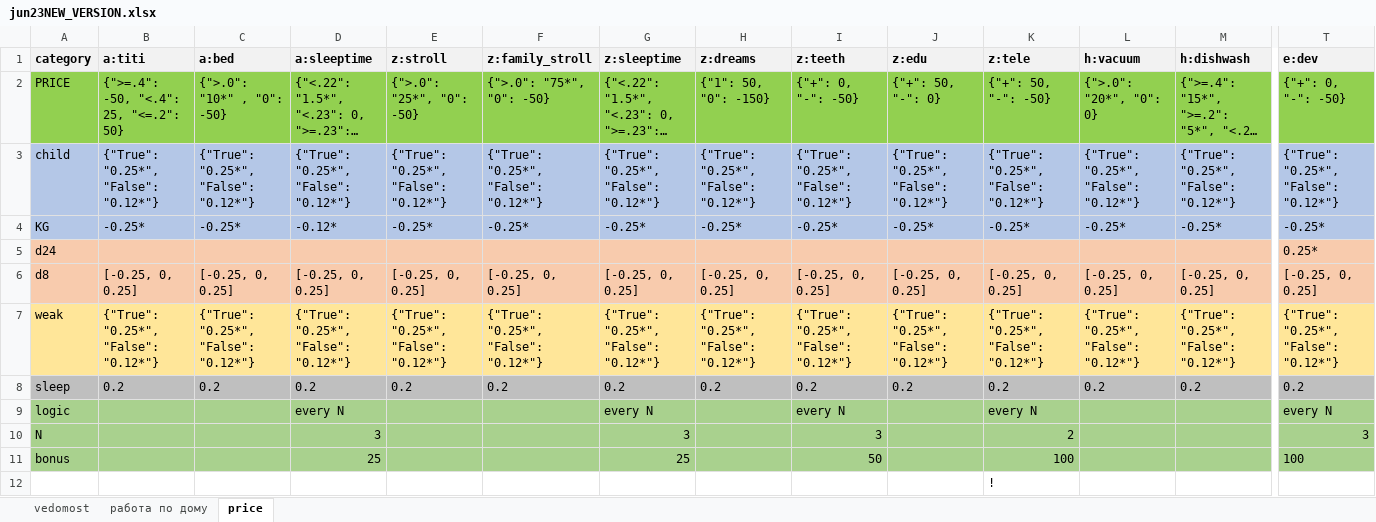
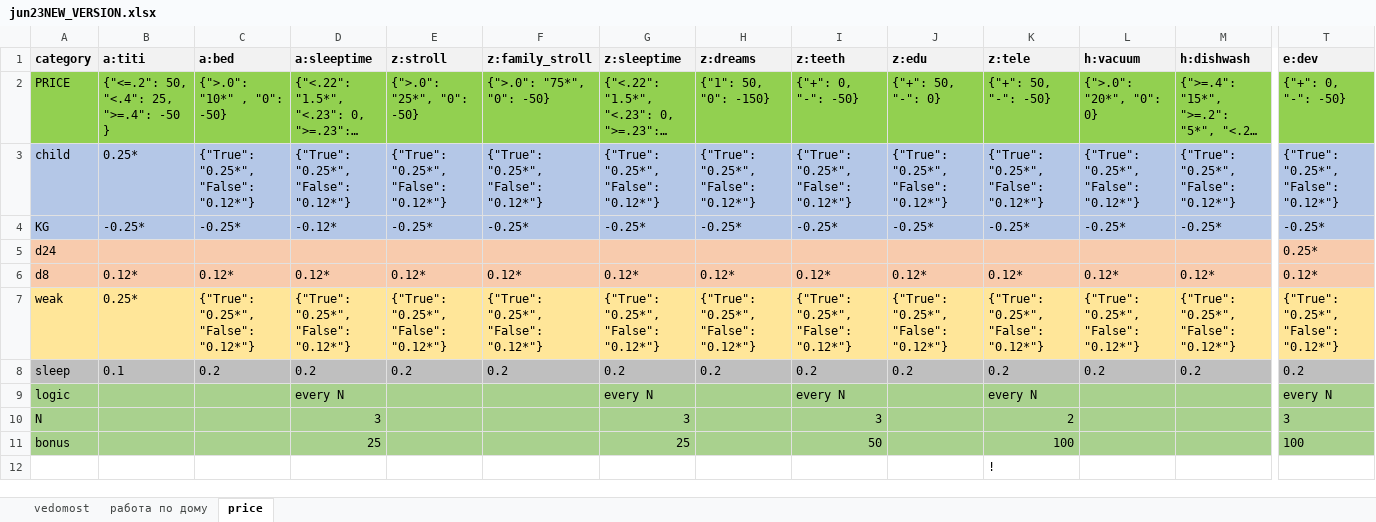
Before and after one commit to EgorVjalkov/study_to_live, an Excel workbook: months/jun23NEW_VERSION/jun23NEW_VERSION.xlsx, sheet price, drawn as a sheet; only a part is shown, gaps mark what is left out; long unchanged cells end in …; values as stored, in another font and other column widths than the file's, no borders; conditional formats not drawn; the diff covers the shown part only; the diff names each change by its address in the sheet, - before the commit and + after, or states it on an @@ line.

```diff
--- a/months/jun23NEW_VERSION/jun23NEW_VERSION.xlsx (sheet price)
+++ b/months/jun23NEW_VERSION/jun23NEW_VERSION.xlsx (sheet price)
-B2 (a:titi): {">=.4": -50, "<.4": 25, "<=.2": 50}
+B2 (a:titi): {"<=.2": 50, "<.4": 25, ">=.4": -50 }
-B3 (a:titi): {"True": "0.25*", "False": "0.12*"}
+B3 (a:titi): 0.25*
-B6 (a:titi): [-0.25, 0, 0.25]
+B6 (a:titi): 0.12*
-C6 (a:bed): [-0.25, 0, 0.25]
+C6 (a:bed): 0.12*
-D6 (a:sleeptime): [-0.25, 0, 0.25]
+D6 (a:sleeptime): 0.12*
-E6 (z:stroll): [-0.25, 0, 0.25]
+E6 (z:stroll): 0.12*
-F6 (z:family_stroll): [-0.25, 0, 0.25]
+F6 (z:family_stroll): 0.12*
-G6 (z:sleeptime): [-0.25, 0, 0.25]
+G6 (z:sleeptime): 0.12*
-H6 (z:dreams): [-0.25, 0, 0.25]
+H6 (z:dreams): 0.12*
-I6 (z:teeth): [-0.25, 0, 0.25]
+I6 (z:teeth): 0.12*
-J6 (z:edu): [-0.25, 0, 0.25]
+J6 (z:edu): 0.12*
-K6 (z:tele): [-0.25, 0, 0.25]
+K6 (z:tele): 0.12*
-L6 (h:vacuum): [-0.25, 0, 0.25]
+L6 (h:vacuum): 0.12*
-M6 (h:dishwash): [-0.25, 0, 0.25]
+M6 (h:dishwash): 0.12*
-T6 (e:dev): [-0.25, 0, 0.25]
+T6 (e:dev): 0.12*
-B7 (a:titi): {"True": "0.25*", "False": "0.12*"}
+B7 (a:titi): 0.25*
-B8 (a:titi): 0.2
+B8 (a:titi): 0.1
-T10 alignment: right
+T10 alignment: left
```
Also changed, not shown: 14 edited cells elsewhere in this sheet, sheet работа по дому, sheet vedomost, 2 other files.
